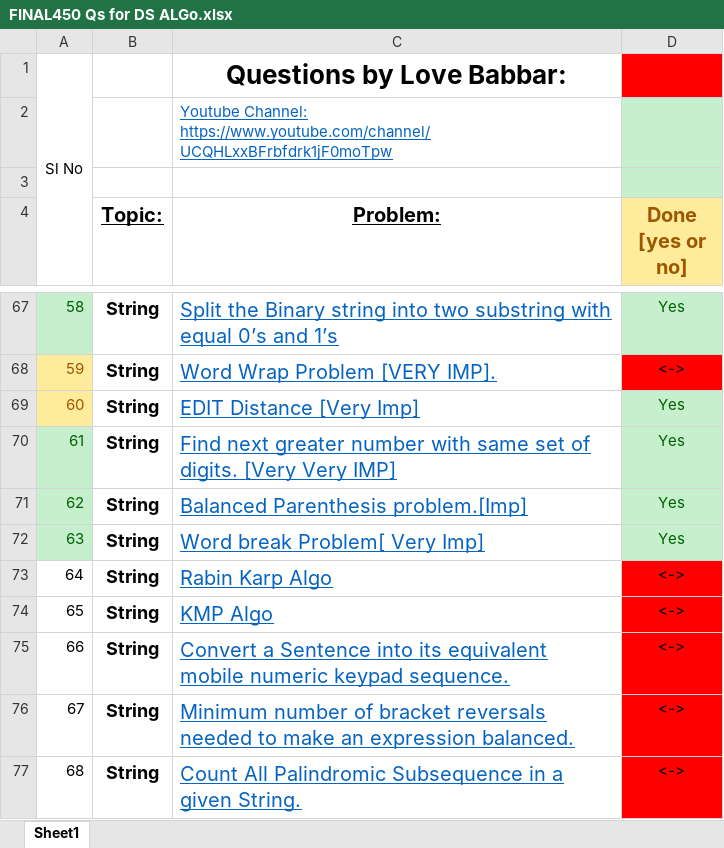
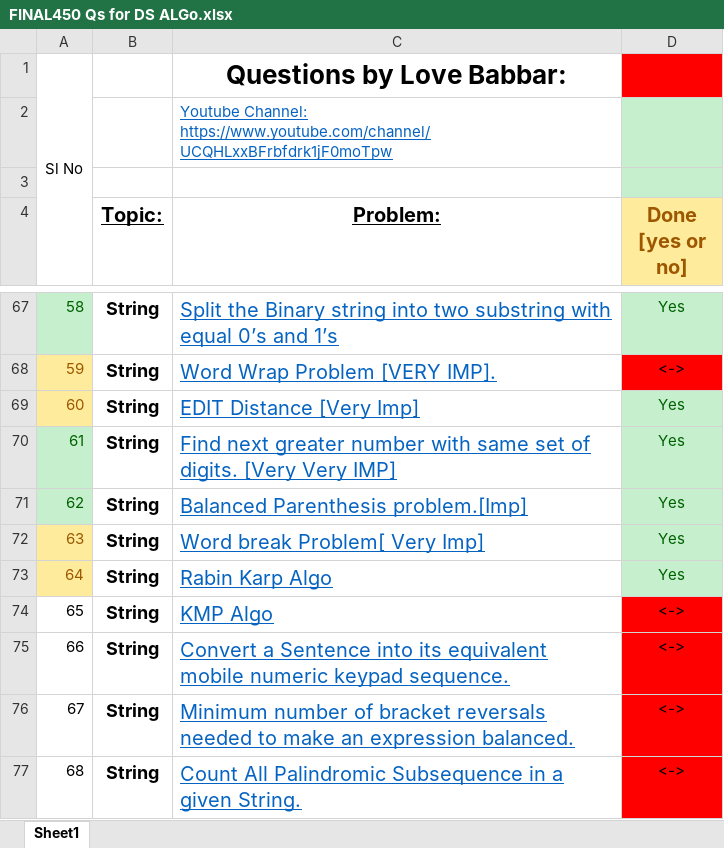
Before and after one commit to Abhrajyoti00/Data-Structures-and-Algorithms, an Excel workbook: 450 Questions for DSA/FINAL450 Qs for DS ALGo.xlsx, sheet Sheet1, drawn as a sheet; only a part is shown, gaps mark what is left out; values as stored, in another font and other column widths than the file's, no borders; the diff names each change by its address in the sheet, - before the commit and + after, or states it on an @@ line.

Commit message:
Excel Sheet updated

```diff
--- a/450 Questions for DSA/FINAL450 Qs for DS ALGo.xlsx (sheet Sheet1)
+++ b/450 Questions for DSA/FINAL450 Qs for DS ALGo.xlsx (sheet Sheet1)
@@ A72 fill: #C6EFCE → #FFEB9C, text colour: #006100 → #9C5700 @@
@@ A73 fill: none → #FFEB9C, text colour: black → #9C5700 @@
-D73 (Done [yes or no]): <->
+D73 (Done [yes or no]): Yes
@@ D73 fill: #FF0000 → #C6EFCE, text colour: black → #006100 @@
```
